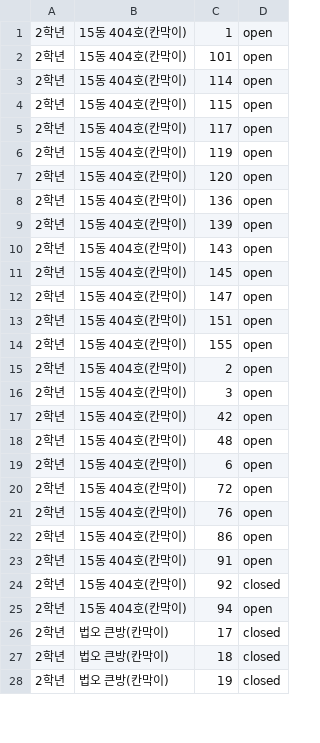
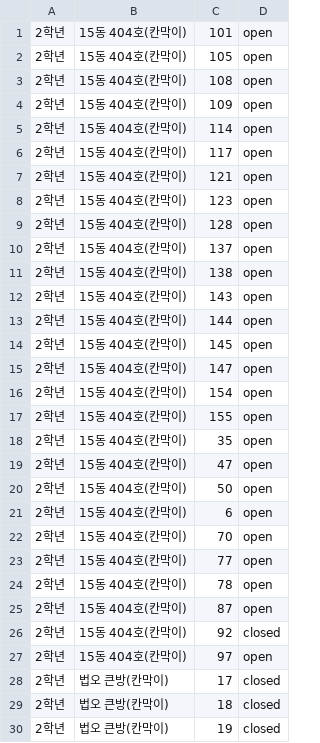
Before and after one commit to 15thlawsnu/snulaw_seating, a CSV file: output/seat_unmatched_seat.csv, drawn as a sheet; only a part is shown; the diff covers the shown part only.

```diff
--- a/output/seat_unmatched_seat.csv
+++ b/output/seat_unmatched_seat.csv
@@ -1,26 +1,28 @@
-2학년,15동 404호(칸막이),1,open
 2학년,15동 404호(칸막이),101,open
+2학년,15동 404호(칸막이),105,open
+2학년,15동 404호(칸막이),108,open
+2학년,15동 404호(칸막이),109,open
 2학년,15동 404호(칸막이),114,open
-2학년,15동 404호(칸막이),115,open
 2학년,15동 404호(칸막이),117,open
-2학년,15동 404호(칸막이),119,open
-2학년,15동 404호(칸막이),120,open
-2학년,15동 404호(칸막이),136,open
-2학년,15동 404호(칸막이),139,open
+2학년,15동 404호(칸막이),121,open
+2학년,15동 404호(칸막이),123,open
+2학년,15동 404호(칸막이),128,open
+2학년,15동 404호(칸막이),137,open
+2학년,15동 404호(칸막이),138,open
 2학년,15동 404호(칸막이),143,open
+2학년,15동 404호(칸막이),144,open
 2학년,15동 404호(칸막이),145,open
 2학년,15동 404호(칸막이),147,open
-2학년,15동 404호(칸막이),151,open
+2학년,15동 404호(칸막이),154,open
 2학년,15동 404호(칸막이),155,open
-2학년,15동 404호(칸막이),2,open
-2학년,15동 404호(칸막이),3,open
-2학년,15동 404호(칸막이),42,open
-2학년,15동 404호(칸막이),48,open
+2학년,15동 404호(칸막이),35,open
+2학년,15동 404호(칸막이),47,open
+2학년,15동 404호(칸막이),50,open
 2학년,15동 404호(칸막이),6,open
-2학년,15동 404호(칸막이),72,open
-2학년,15동 404호(칸막이),76,open
-2학년,15동 404호(칸막이),86,open
-2학년,15동 404호(칸막이),91,open
+2학년,15동 404호(칸막이),70,open
+2학년,15동 404호(칸막이),77,open
+2학년,15동 404호(칸막이),78,open
+2학년,15동 404호(칸막이),87,open
 2학년,15동 404호(칸막이),92,closed
-2학년,15동 404호(칸막이),94,open
+2학년,15동 404호(칸막이),97,open
 2학년,법오 큰방(칸막이),17,closed
```
Also changed, not shown: 3 added rows, 5 removed rows and 14 edited cells elsewhere in this file, output/seat_drawer_result.csv, output/seat_result.csv, 4 other files.
